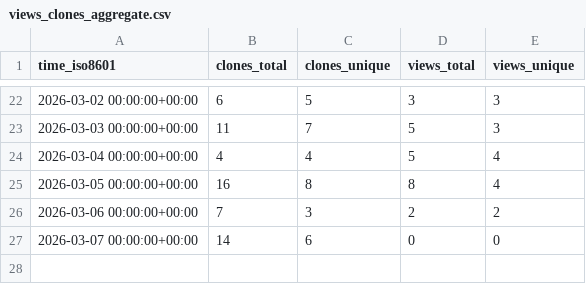
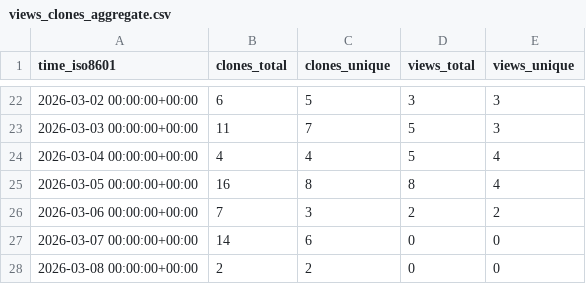
Before and after one commit to grp-bork/microbial_load_predictor, a CSV file: grp-bork/microbial_load_predictor/ghrs-data/views_clones_aggregate.csv, drawn as a sheet; only a part is shown, gaps mark what is left out; the diff names each change by its address in the sheet, - before the commit and + after, or states it on an @@ line.

```diff
--- a/grp-bork/microbial_load_predictor/ghrs-data/views_clones_aggregate.csv
+++ b/grp-bork/microbial_load_predictor/ghrs-data/views_clones_aggregate.csv
+row 28: 2026-03-08 00:00:00+00:00 | 2 | 2 | 0 | 0
```
Also changed, not shown: 1 other file.
